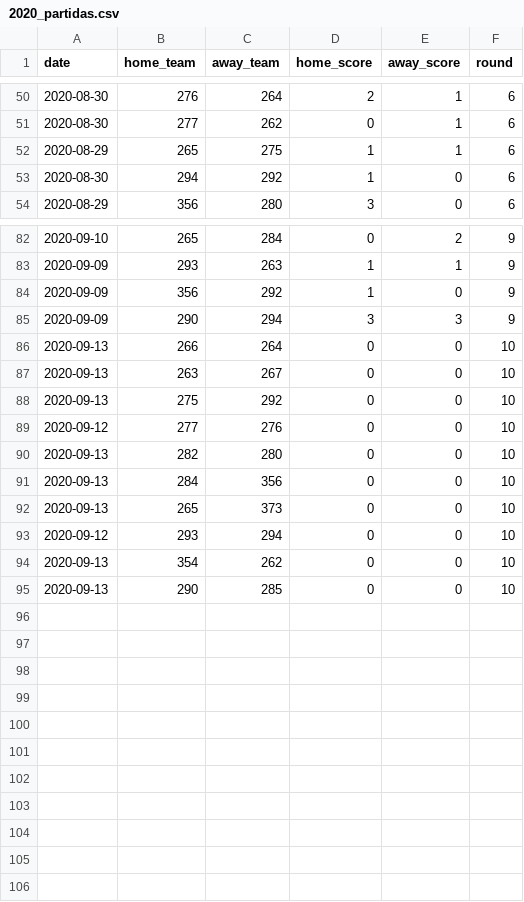
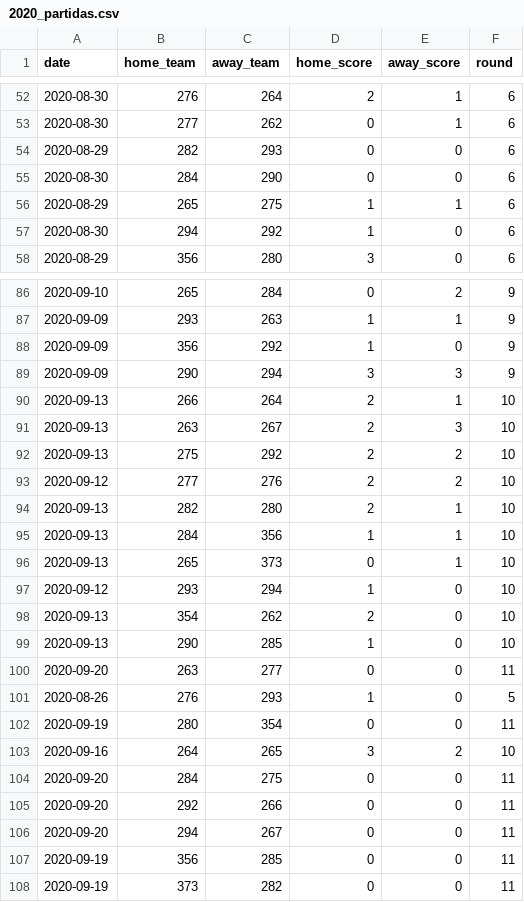
Before and after one commit to raphaelssampaio/caRtola, a CSV file: data/2020/2020_partidas.csv, drawn as a sheet; only a part is shown, gaps mark what is left out; the diff covers the shown part only.

Commit message:
Update 2020_partidas.csv

```diff
--- a/data/2020/2020_partidas.csv
+++ b/data/2020/2020_partidas.csv
@@ -51,2 +53,4 @@
 2020-08-30,277,262,0,1,6
+2020-08-29,282,293,0,0,6
+2020-08-30,284,290,0,0,6
 2020-08-29,265,275,1,1,6
@@ -85,11 +89,20 @@
 2020-09-09,290,294,3,3,9
-2020-09-13,266,264,0,0,10
-2020-09-13,263,267,0,0,10
-2020-09-13,275,292,0,0,10
-2020-09-12,277,276,0,0,10
-2020-09-13,282,280,0,0,10
-2020-09-13,284,356,0,0,10
-2020-09-13,265,373,0,0,10
-2020-09-12,293,294,0,0,10
-2020-09-13,354,262,0,0,10
-2020-09-13,290,285,0,0,10
+2020-09-13,266,264,2,1,10
+2020-09-13,263,267,2,3,10
+2020-09-13,275,292,2,2,10
+2020-09-12,277,276,2,2,10
+2020-09-13,282,280,2,1,10
+2020-09-13,284,356,1,1,10
+2020-09-13,265,373,0,1,10
+2020-09-12,293,294,1,0,10
+2020-09-13,354,262,2,0,10
+2020-09-13,290,285,1,0,10
+2020-09-20,263,277,0,0,11
+2020-08-26,276,293,1,0,5
+2020-09-19,280,354,0,0,11
+2020-09-16,264,265,3,2,10
+2020-09-20,284,275,0,0,11
+2020-09-20,292,266,0,0,11
+2020-09-20,294,267,0,0,11
+2020-09-19,356,285,0,0,11
+2020-09-19,373,282,0,0,11
```
Also changed, not shown: 2 added rows elsewhere in this file.
